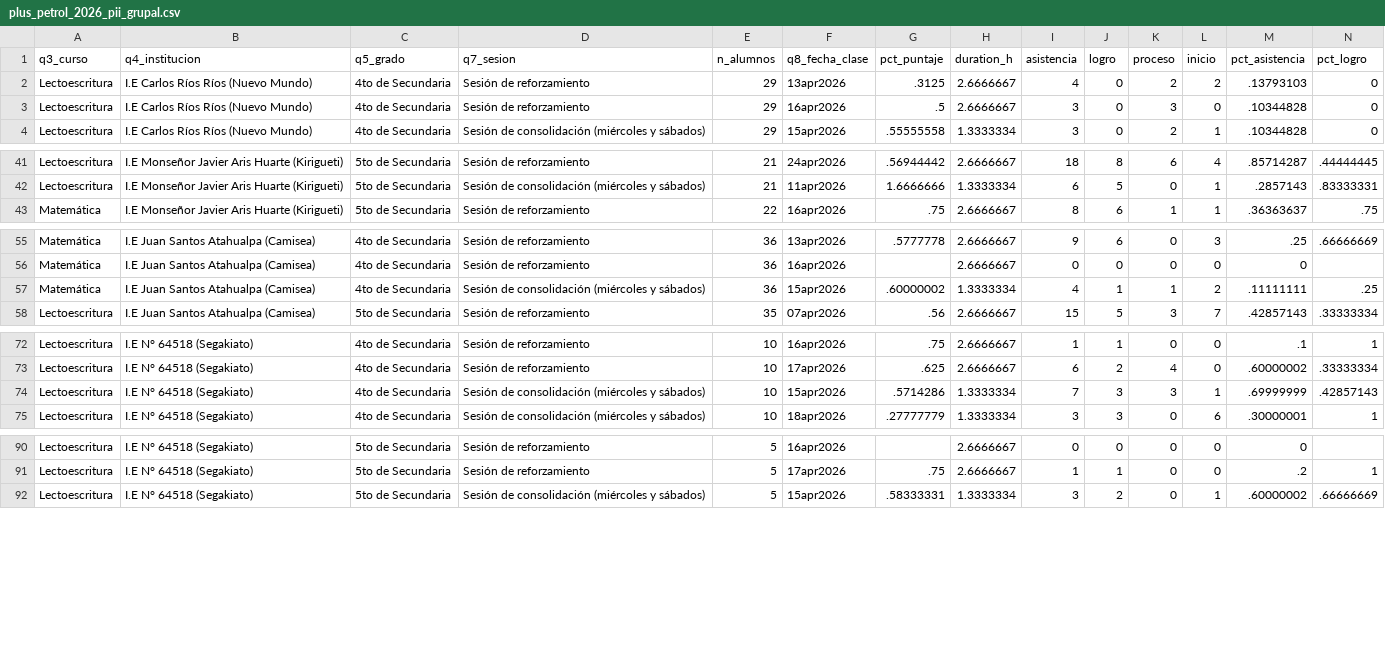
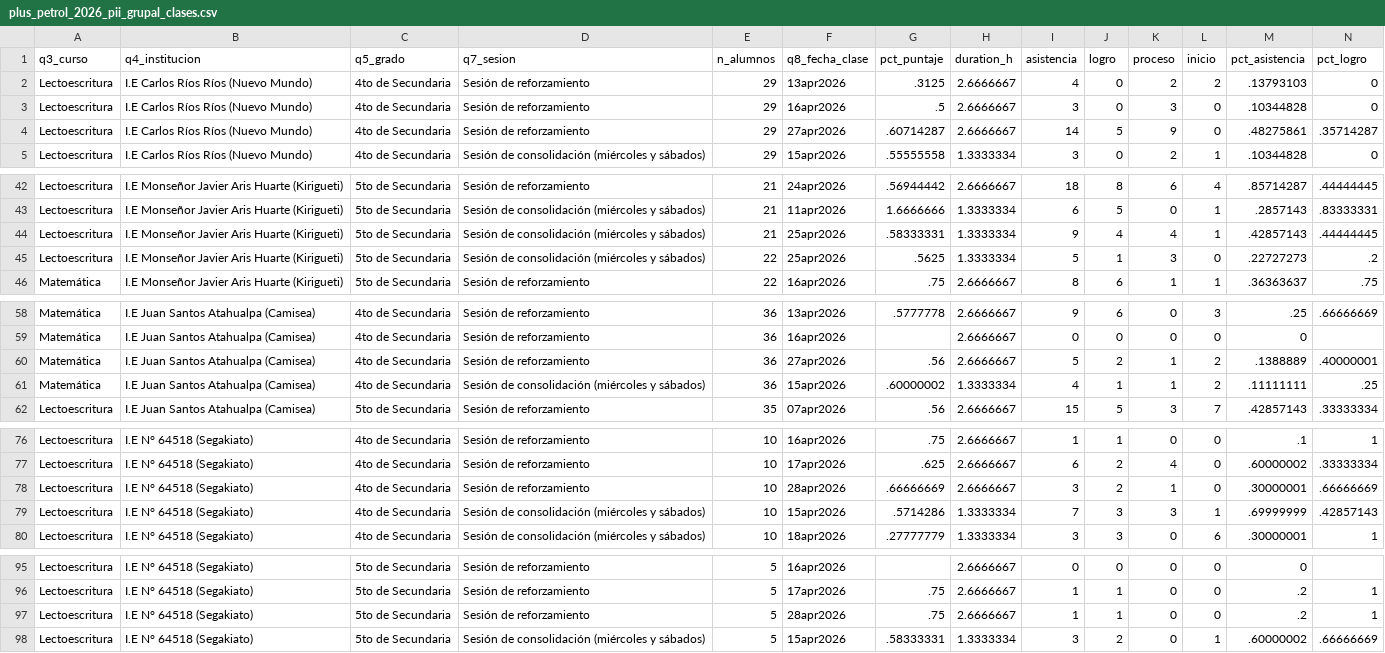
Before and after one commit to lateriteperu/dashboard_nivelacion_educativa, a CSV file: plus_petrol_2026_pii_grupal_clases.csv (was plus_petrol_2026_pii_grupal.csv), drawn as a sheet; only a part is shown, gaps mark what is left out; rows hold the shown columns only; the diff names each change by its address in the sheet, - before the commit and + after, or states it on an @@ line.

```diff
--- a/plus_petrol_2026_pii_grupal.csv
+++ b/plus_petrol_2026_pii_grupal_clases.csv
+row 4: Lectoescritura | I.E Carlos Ríos Ríos (Nuevo Mundo) | 4to de Secundaria | Sesión de reforzamiento | 29 | 27apr2026 | .60714287 | 2.6666667 | 14 | 5 | 9 | 0 | .48275861 | .35714287
+row 44: Lectoescritura | I.E Monseñor Javier Aris Huarte (Kirigueti) | 5to de Secundaria | Sesión de consolidación (miércoles y sábados) | 21 | 25apr2026 | .58333331 | 1.3333334 | 9 | 4 | 4 | 1 | .42857143 | .44444445
+row 45: Lectoescritura | I.E Monseñor Javier Aris Huarte (Kirigueti) | 5to de Secundaria | Sesión de consolidación (miércoles y sábados) | 22 | 25apr2026 | .5625 | 1.3333334 | 5 | 1 | 3 | 0 | .22727273 | .2
+row 60: Matemática | I.E Juan Santos Atahualpa (Camisea) | 4to de Secundaria | Sesión de reforzamiento | 36 | 27apr2026 | .56 | 2.6666667 | 5 | 2 | 1 | 2 | .1388889 | .40000001
+row 78: Lectoescritura | I.E N° 64518 (Segakiato) | 4to de Secundaria | Sesión de reforzamiento | 10 | 28apr2026 | .66666669 | 2.6666667 | 3 | 2 | 1 | 0 | .30000001 | .66666669
+row 97: Lectoescritura | I.E N° 64518 (Segakiato) | 5to de Secundaria | Sesión de reforzamiento | 5 | 28apr2026 | .75 | 2.6666667 | 1 | 1 | 0 | 0 | .2 | 1
```
Also changed, not shown: plus_petrol_2026_pii_grupal_talleres.csv, 1 other file.
